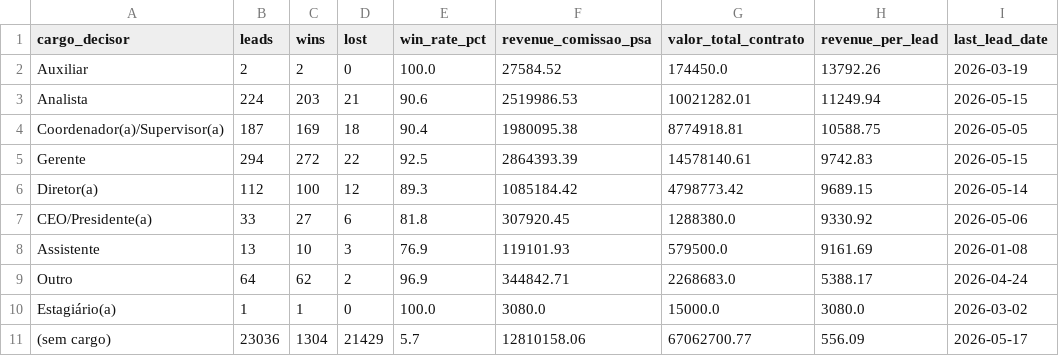
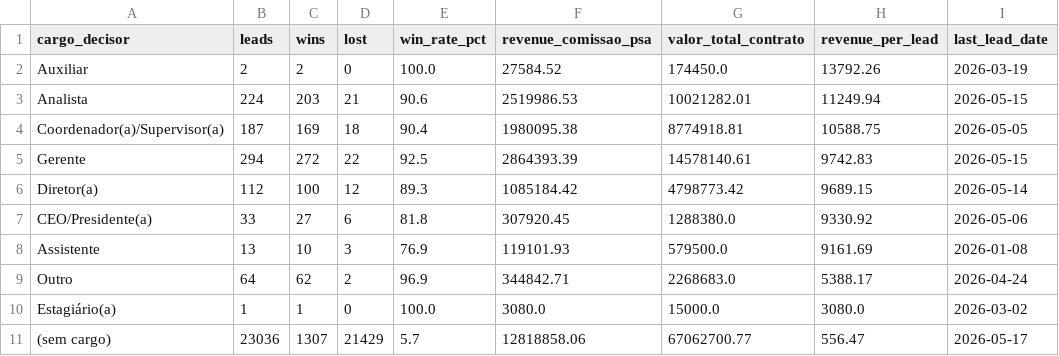
Before and after one commit to marciospagnolo-stack/ps4-b2b-y8j2nq, a CSV file: by_cargo_decisor.csv, drawn as a sheet; only a part is shown; the diff names each change by its address in the sheet, - before the commit and + after, or states it on an @@ line.

```diff
--- a/by_cargo_decisor.csv
+++ b/by_cargo_decisor.csv
-C11 (wins): 1304
+C11 (wins): 1307
-F11 (revenue_comissao_psa): 12810158.06
+F11 (revenue_comissao_psa): 12818858.06
-H11 (revenue_per_lead): 556.09
+H11 (revenue_per_lead): 556.47
```
Also changed, not shown: by_formato.csv, by_month.csv, 4 other files.
